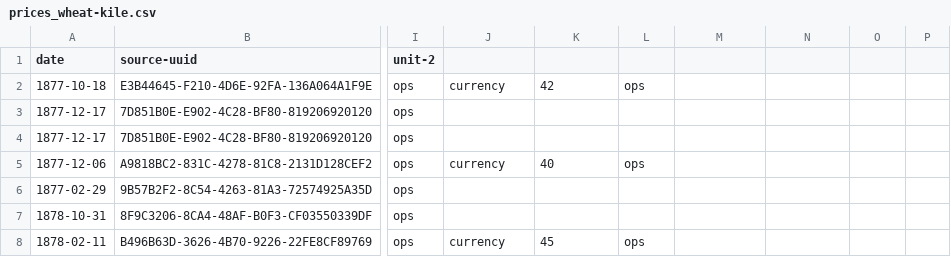
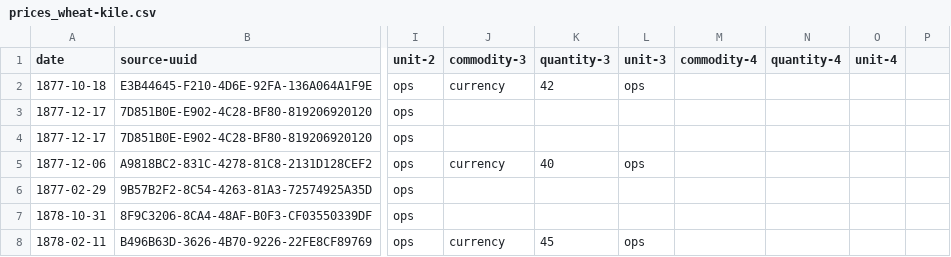
Before and after one commit to tillgrallert/food-riots_data, a CSV file: csv/prices_wheat-kile.csv, drawn as a sheet; only a part is shown, gaps mark what is left out; the diff names each change by its address in the sheet, - before the commit and + after, or states it on an @@ line.

Commit message:
added column names

```diff
--- a/csv/prices_wheat-kile.csv
+++ b/csv/prices_wheat-kile.csv
-J1: (empty)
+J1: commodity-3
-K1: (empty)
+K1: quantity-3
-L1: (empty)
+L1: unit-3
-M1: (empty)
+M1: commodity-4
-N1: (empty)
+N1: quantity-4
-O1: (empty)
+O1: unit-4
```
